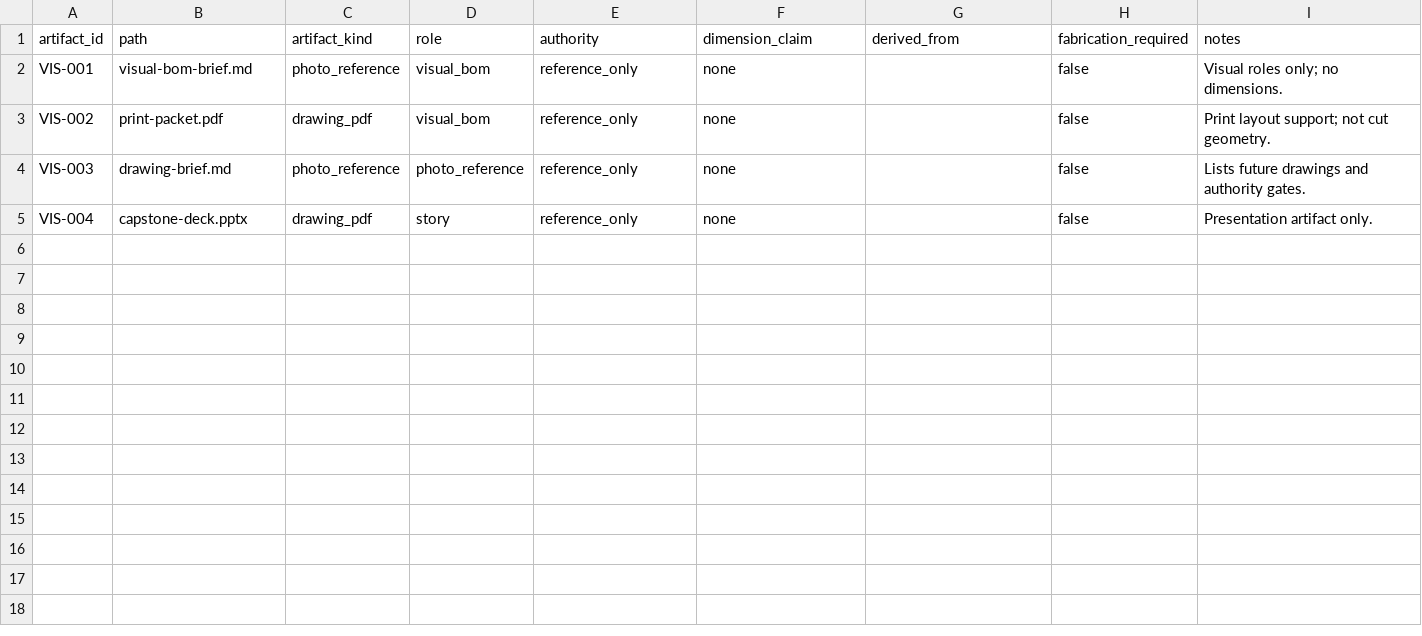
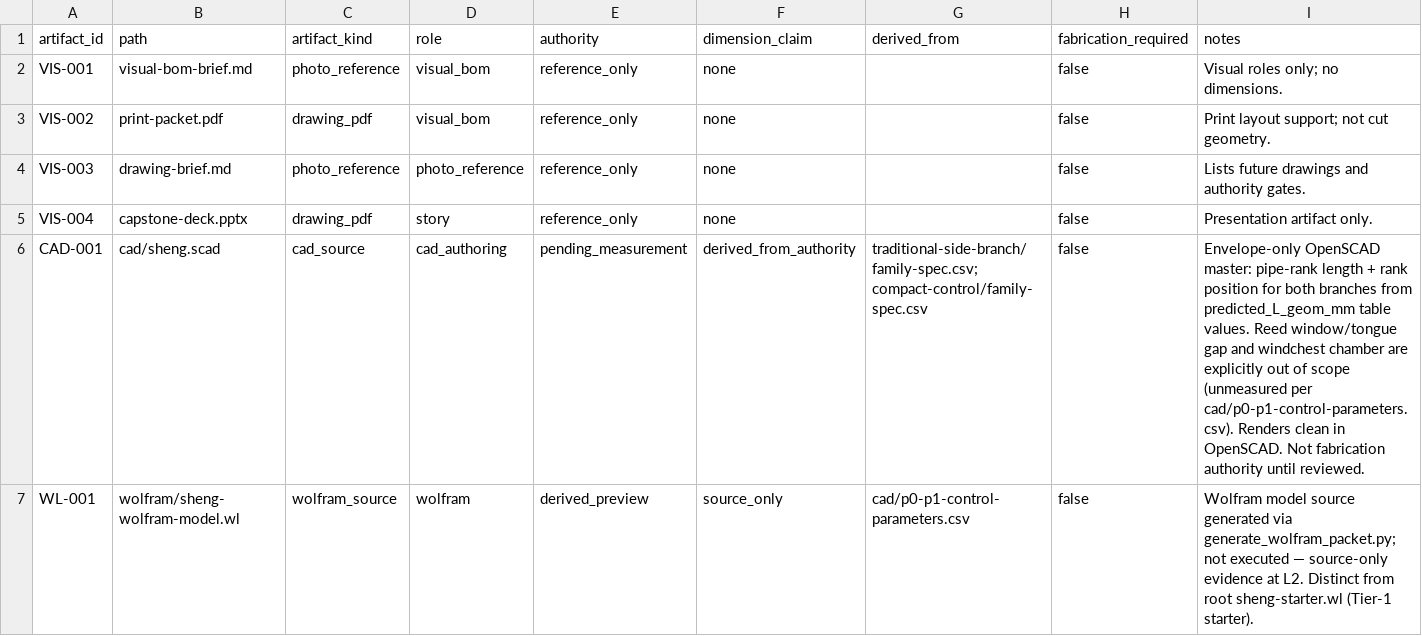
Before and after one commit to tonykoop/sheng, a CSV file: visual-output-register.csv, drawn as a sheet.

```diff
--- a/visual-output-register.csv
+++ b/visual-output-register.csv
@@ -5 +5,3 @@ VIS-003,drawing-brief.md,photo_reference,photo_reference,reference_only,none,,fa
 VIS-004,capstone-deck.pptx,drawing_pdf,story,reference_only,none,,false,Presentation artifact only.
+CAD-001,cad/sheng.scad,cad_source,cad_authoring,pending_measurement,derived_from_authority,traditional-side-branch/family-spec.csv; compact-control/family-spec.csv,false,Envelope-only OpenSCAD master: pipe-rank length + rank position for both branches from predicted_L_geom_mm table values. Reed window/tongue gap and windchest chamber are explicitly out of scope (unmeasured per cad/p0-p1-control-parameters.csv). Renders clean in OpenSCAD. Not fabrication authority until reviewed.
+WL-001,wolfram/sheng-wolfram-model.wl,wolfram_source,wolfram,derived_preview,source_only,cad/p0-p1-control-parameters.csv,false,Wolfram model source generated via generate_wolfram_packet.py; not executed — source-only evidence at L2. Distinct from root sheng-starter.wl (Tier-1 starter).
```
Also changed, not shown: 7 other files.
